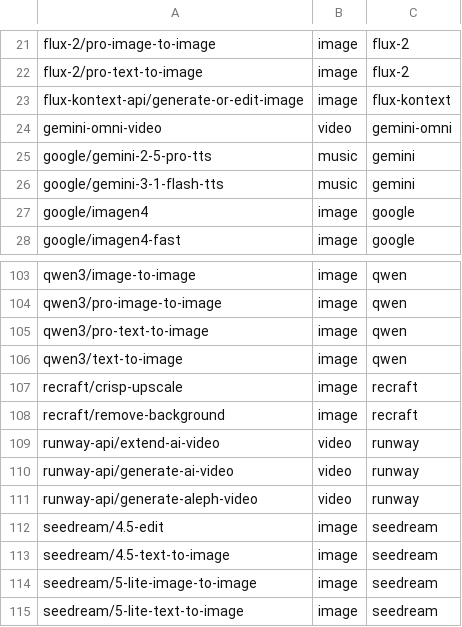
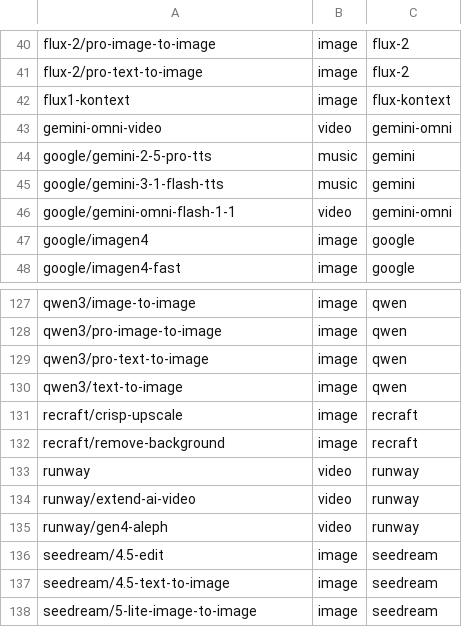
Before and after one commit to douhashi/kie-ai-cli, a TSV file: internal/catalog/index.tsv, drawn as a sheet; only a part is shown, gaps mark what is left out; the shorter side is filled out with more unchanged rows; the diff covers the shown part only.

```diff
--- a/internal/catalog/index.tsv
+++ b/internal/catalog/index.tsv
@@ -22,3 +41,3 @@ flux-2/pro-image-to-image	image	flux-2
 flux-2/pro-text-to-image	image	flux-2
-flux-kontext-api/generate-or-edit-image	image	flux-kontext
+flux1-kontext	image	flux-kontext
 gemini-omni-video	video	gemini-omni
@@ -26,2 +45,3 @@ google/gemini-2-5-pro-tts	music	gemini
 google/gemini-3-1-flash-tts	music	gemini
+google/gemini-omni-flash-1-1	video	gemini-omni
 google/imagen4	image	google
@@ -108,5 +132,5 @@ recraft/crisp-upscale	image	recraft
 recraft/remove-background	image	recraft
-runway-api/extend-ai-video	video	runway
-runway-api/generate-ai-video	video	runway
-runway-api/generate-aleph-video	video	runway
+runway	video	runway
+runway/extend-ai-video	video	runway
+runway/gen4-aleph	video	runway
 seedream/4.5-edit	image	seedream
```
Also changed, not shown: 23 added rows, 18 removed rows and 4 edited cells elsewhere in this file, 34 other files.
